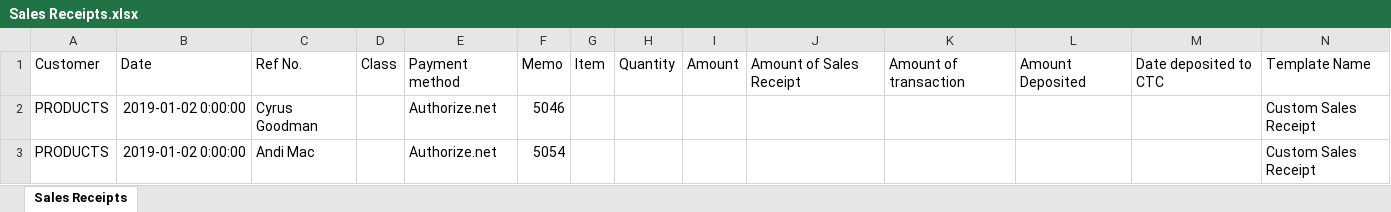
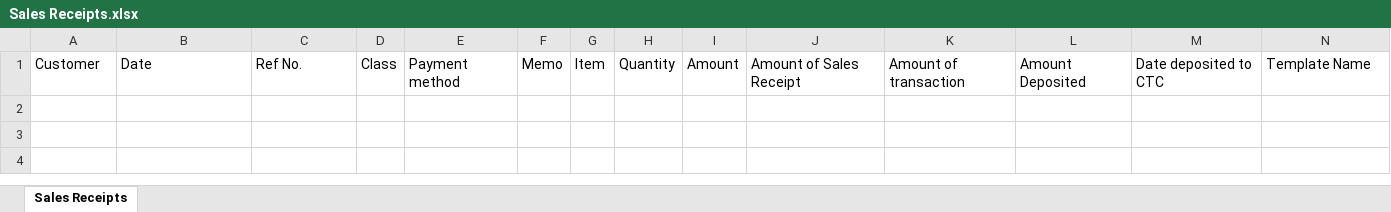
Before and after one commit to umarbeknasimov/Oldways, an Excel workbook: Sales Receipts.xlsx, sheet Sales Receipts, drawn as a sheet; values as stored, in another font and other column widths than the file's, no borders; the diff names each change by its address in the sheet, - before the commit and + after, or states it on an @@ line.

```diff
--- a/Sales Receipts.xlsx (sheet Sales Receipts)
+++ b/Sales Receipts.xlsx (sheet Sales Receipts)
-row 2: PRODUCTS | 2019-01-02 0:00:00 | Cyrus Goodman |  | Authorize.net | 5046 |  |  |  |  |  |  |  | Custom Sales Receipt
-row 3: PRODUCTS | 2019-01-02 0:00:00 | Andi Mac |  | Authorize.net | 5054 |  |  |  |  |  |  |  | Custom Sales Receipt
```
Also changed, not shown: 2 other files.
